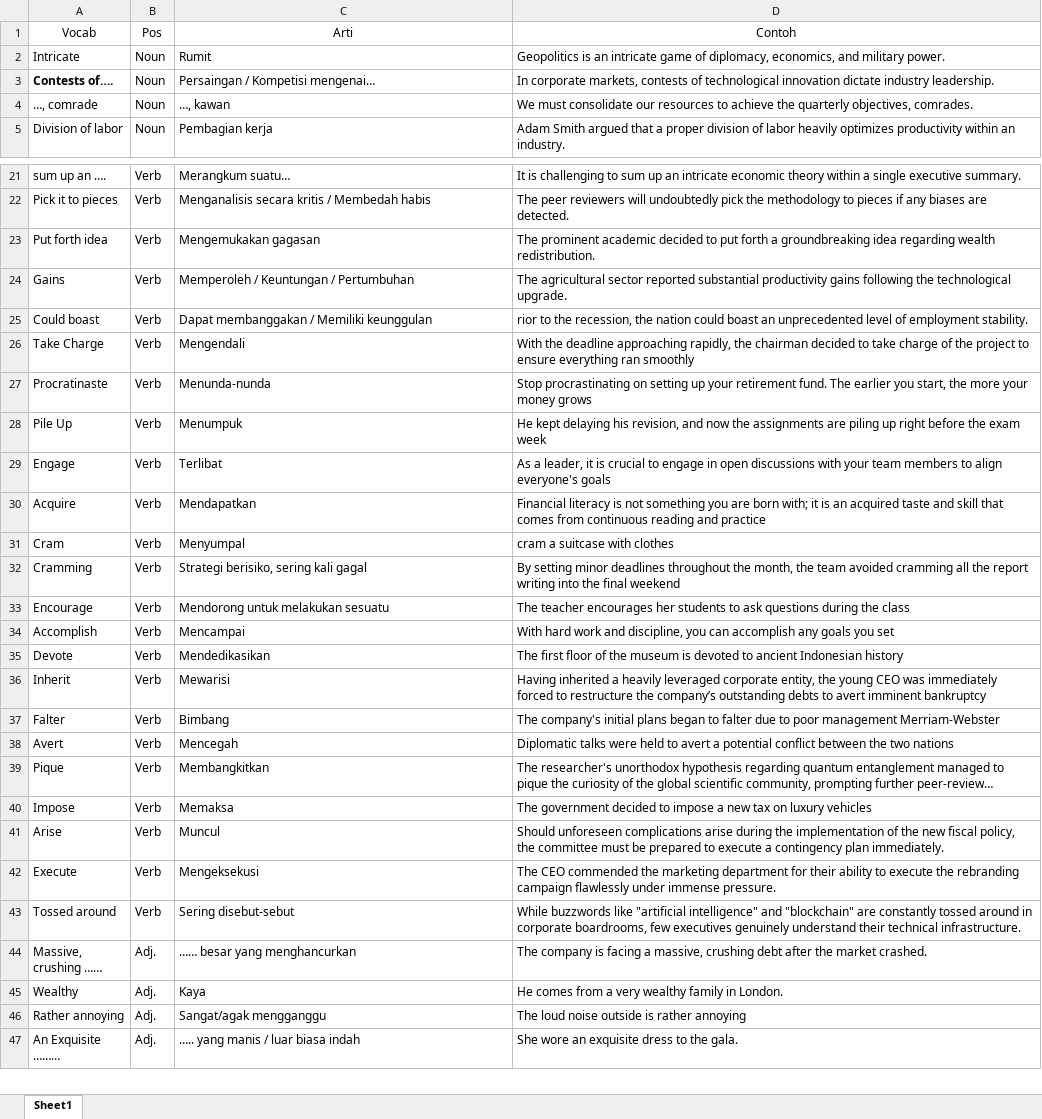
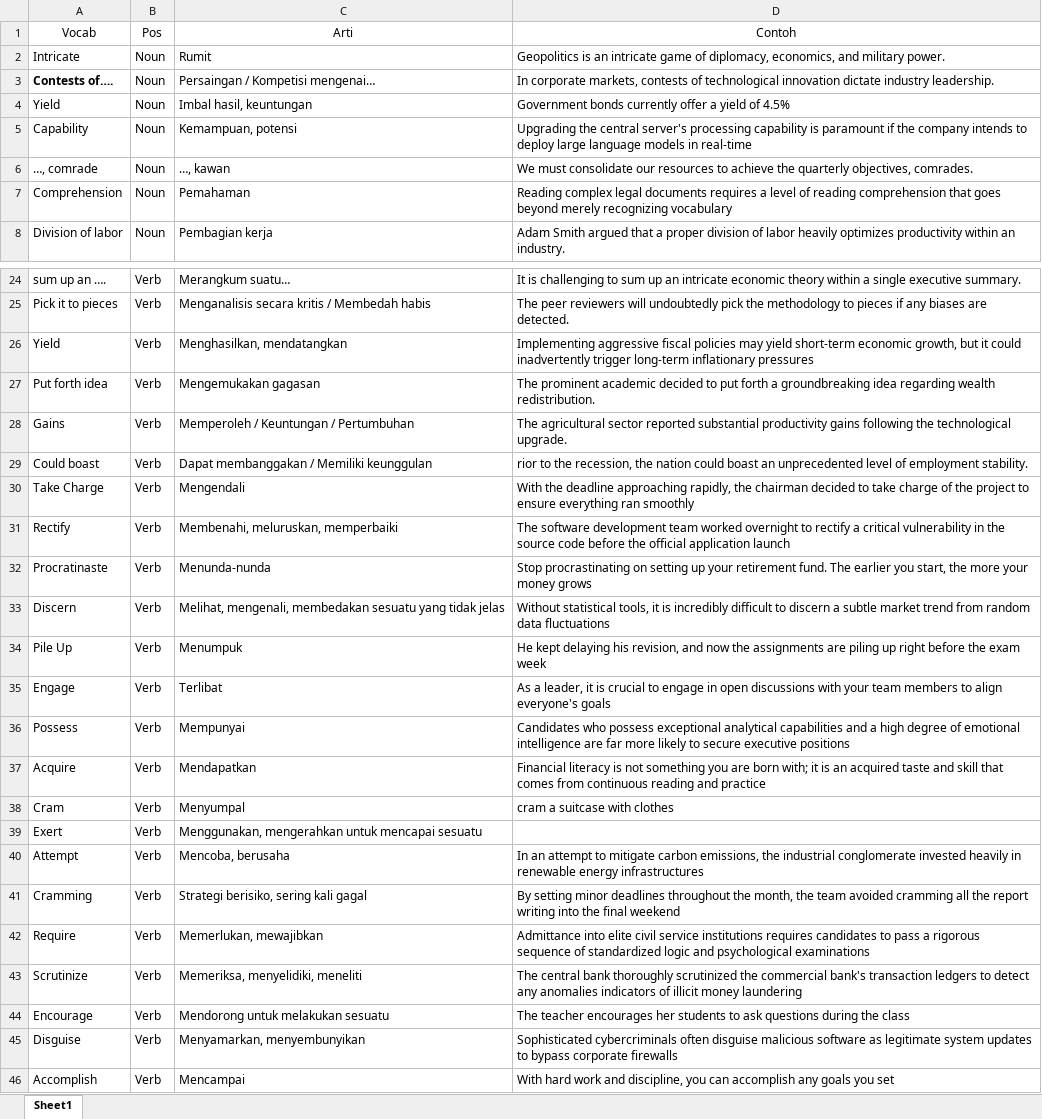
Before and after one commit to andrey-creator/vocab_streamlit, an Excel workbook: daftar_vocab.xlsx, sheet Sheet1, drawn as a sheet; only a part is shown, gaps mark what is left out; the shorter side is filled out with more unchanged rows; long unchanged cells end in …; values as stored, in another font and other column widths than the file's, no borders; the diff covers the shown part only; the diff names each change by its address in the sheet, - before the commit and + after, or states it on an @@ line.

Commit message:
Final

```diff
--- a/daftar_vocab.xlsx (sheet Sheet1)
+++ b/daftar_vocab.xlsx (sheet Sheet1)
+row 4: Yield | Noun | Imbal hasil, keuntungan | Government bonds currently offer a yield of 4.5%
+row 5: Capability | Noun | Kemampuan, potensi | Upgrading the central server's processing capability is paramount if the company intends to deploy large language models in real-time
+row 7: Comprehension | Noun | Pemahaman | Reading complex legal documents requires a level of reading comprehension that goes beyond merely recognizing vocabulary
+row 26: Yield | Verb | Menghasilkan, mendatangkan | Implementing aggressive fiscal policies may yield short-term economic growth, but it could inadvertently trigger long-term inflationary pressures
+row 31: Rectify | Verb | Membenahi, meluruskan, memperbaiki | The software development team worked overnight to rectify a critical vulnerability in the source code before the official application launch
+row 33: Discern | Verb | Melihat, mengenali, membedakan sesuatu yang tidak jelas | Without statistical tools, it is incredibly difficult to discern a subtle market trend from random data fluctuations
+row 36: Possess | Verb | Mempunyai | Candidates who possess exceptional analytical capabilities and a high degree of emotional intelligence are far more likely to secure executive positions
+row 39: Exert | Verb | Menggunakan, mengerahkan untuk mencapai sesuatu
+row 40: Attempt | Verb | Mencoba, berusaha | In an attempt to mitigate carbon emissions, the industrial conglomerate invested heavily in renewable energy infrastructures
+row 42: Require | Verb | Memerlukan, mewajibkan | Admittance into elite civil service institutions requires candidates to pass a rigorous sequence of standardized logic and psychological examinations
+row 43: Scrutinize | Verb | Memeriksa, menyelidiki, meneliti | The central bank thoroughly scrutinized the commercial bank's transaction ledgers to detect any anomalies indicators of illicit money laundering
+row 45: Disguise | Verb | Menyamarkan, menyembunyikan | Sophisticated cybercriminals often disguise malicious software as legitimate system updates to bypass corporate firewalls
```
Also changed, not shown: 9 added rows elsewhere in this sheet.
